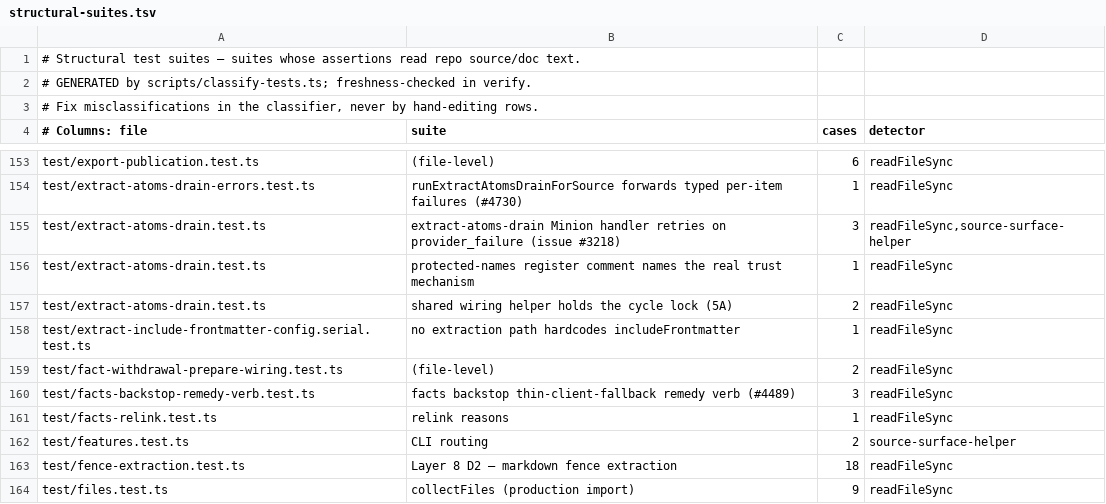
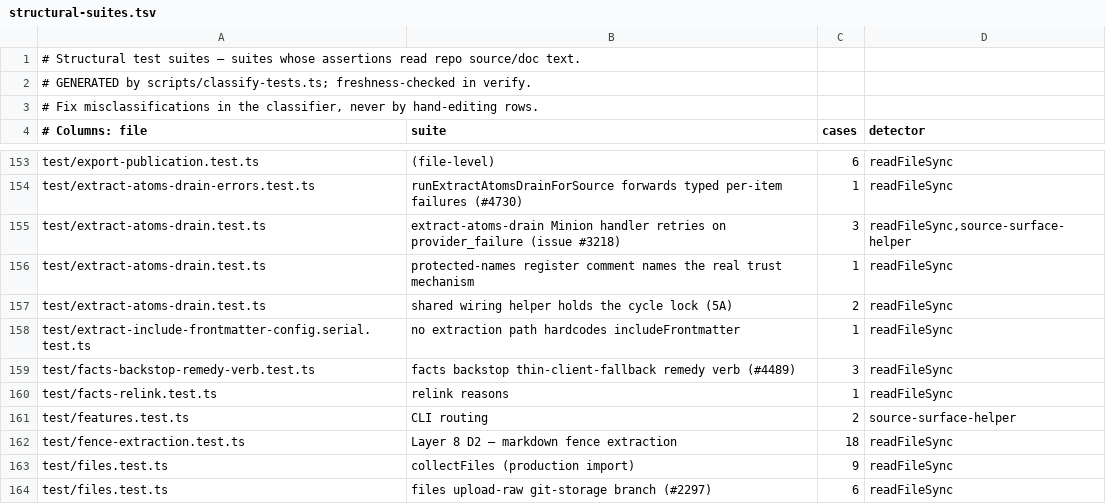
Before and after one commit to BeatusMomentum/gbrain, a TSV file: scripts/structural-suites.tsv, drawn as a sheet; only a part is shown, gaps mark what is left out; the shorter side is filled out with more unchanged rows; the diff names each change by its address in the sheet, - before the commit and + after, or states it on an @@ line.

Commit message:
test(GBRA-47 D9): behavioral withdrawal-race owners replace the blind prepare-wiring pin
Each coordinated prepare path that publishes a canonical file now has a test
that withdraws a fact between preparation and publication and expects a
refusal before any file boundary: managed import, managed sync writeback,
bound connector import and reconciliation. The import, sync and connector
tests fail when that path's pre-publication validate is disabled; the
reconciliation test fails when both its withdrawals pin and validate are.

test/fact-withdrawal-prepare-wiring.test.ts counted substrings and passed 7/7
under every such probe, so it is retired; its weights row and
structural-suites row go with it.

```diff
--- a/scripts/structural-suites.tsv
+++ b/scripts/structural-suites.tsv
-row 159: test/fact-withdrawal-prepare-wiring.test.ts | (file-level) | 2 | readFileSync
```
Also changed, not shown: 6 other files.
